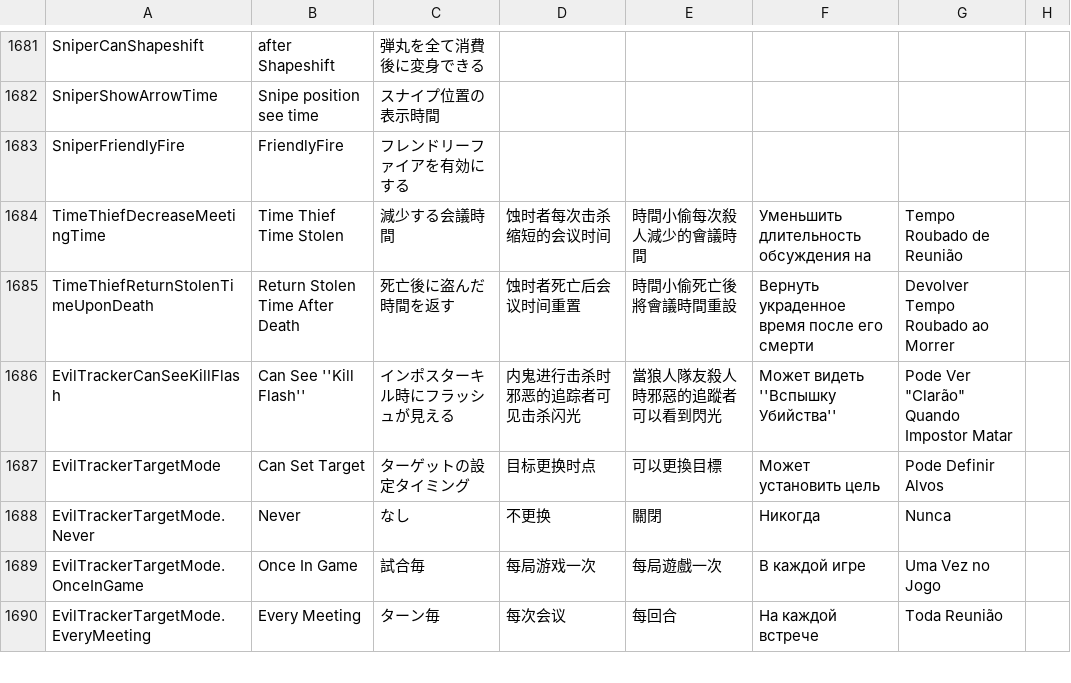
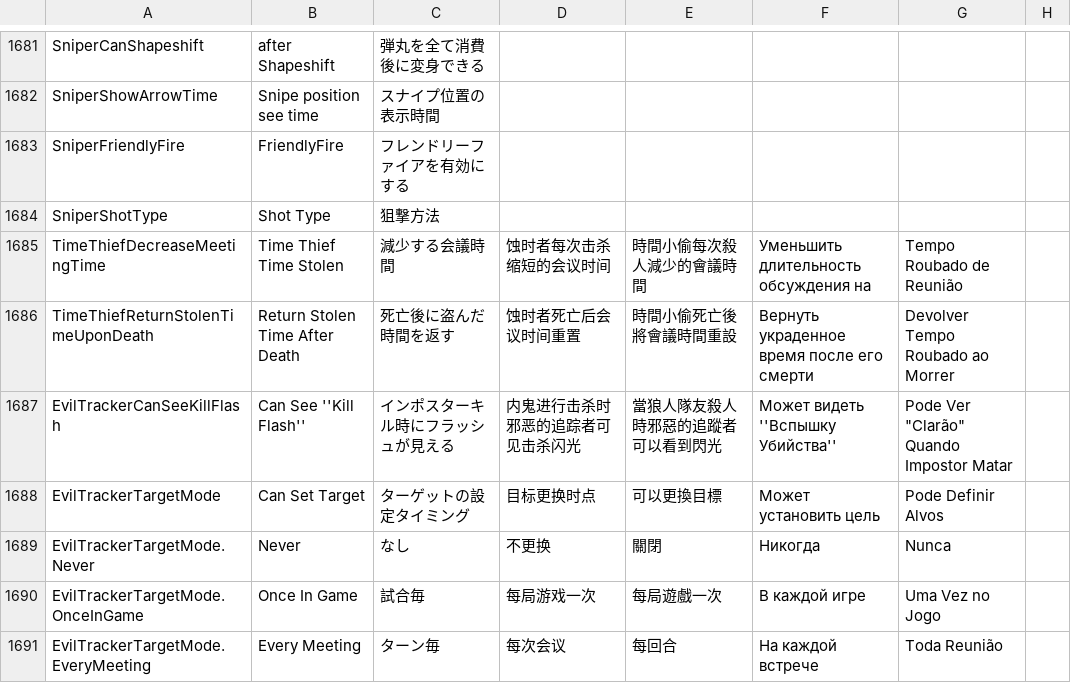
Before and after one commit to satokazoku/TownOfHost-Pko, a CSV file: Resources/string.csv, drawn as a sheet; only a part is shown, gaps mark what is left out; the diff names each change by its address in the sheet, - before the commit and + after, or states it on an @@ line.

```diff
--- a/Resources/string.csv
+++ b/Resources/string.csv
+row 1684: SniperShotType | Shot Type | 狙撃方法
```
Also changed, not shown: 1 other file.
